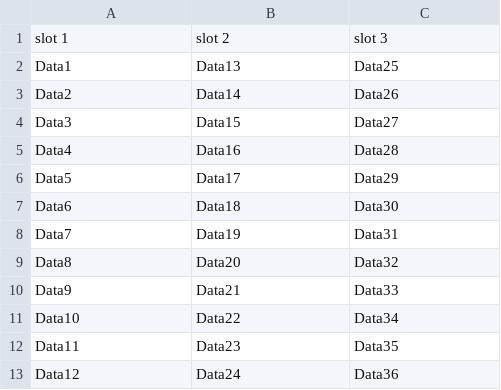
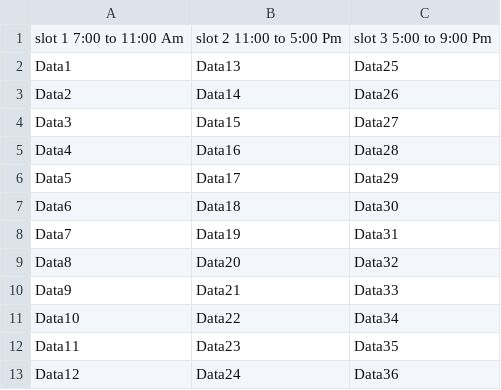
Before and after one commit to its0su0rj/owspracticeits-suraj, a CSV file: girls_slots.csv, drawn as a sheet; removed rows and columns are numbered as before the commit, all else as after; the diff names each change by its address in the sheet, - before the commit and + after, or states it on an @@ line.

Commit message:
Update girls_slots.csv

```diff
--- a/girls_slots.csv
+++ b/girls_slots.csv
-row 1: slot 1 | slot 2 | slot 3
+row 1: slot 1 7:00 to 11:00 Am | slot 2 11:00 to 5:00 Pm | slot 3 5:00 to 9:00 Pm
```
